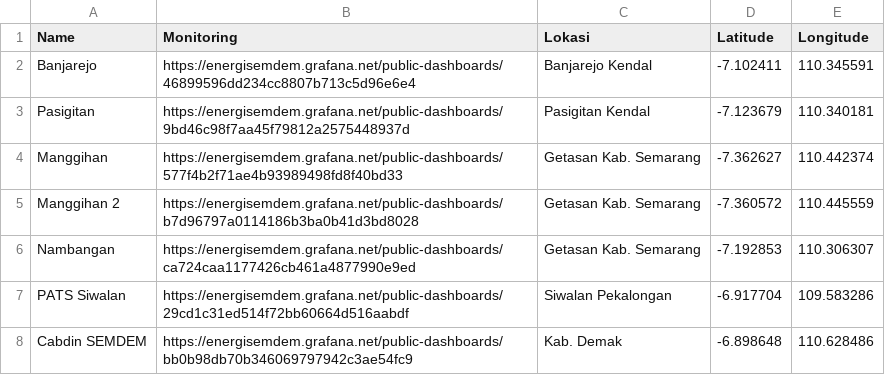
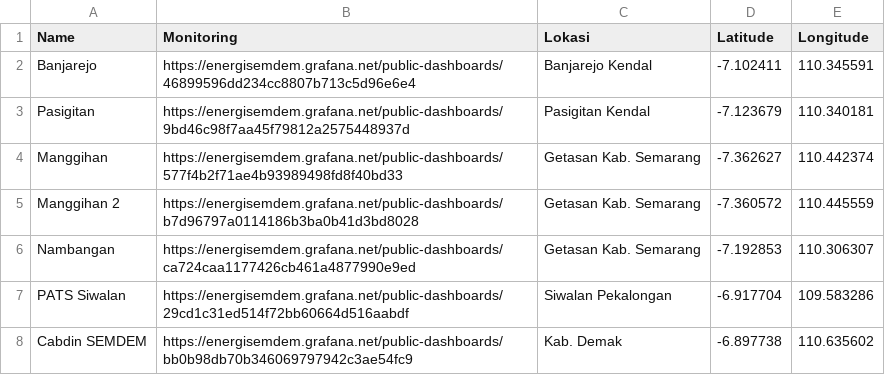
Before and after one commit to mohamadisnaeniromadhon/biogas-map, a CSV file: biomap.csv, drawn as a sheet.

Commit message:
biomap.csv

```diff
--- a/biomap.csv
+++ b/biomap.csv
@@ -7,2 +7,2 @@ Nambangan,"https://energisemdem.grafana.net/public-dashboards/ca724caa1177426cb4
 PATS Siwalan,"https://energisemdem.grafana.net/public-dashboards/29cd1c31ed514f72bb60664d516aabdf",Siwalan Pekalongan,-6.917704,109.583286
-Cabdin SEMDEM,"https://energisemdem.grafana.net/public-dashboards/bb0b98db70b346069797942c3ae54fc9",Kab. Demak,-6.898648,110.628486
+Cabdin SEMDEM,"https://energisemdem.grafana.net/public-dashboards/bb0b98db70b346069797942c3ae54fc9",Kab. Demak,-6.897738,110.635602
```
